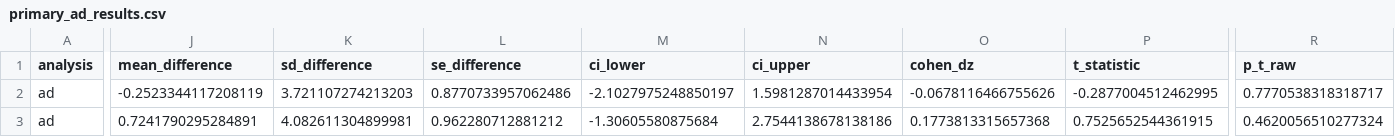
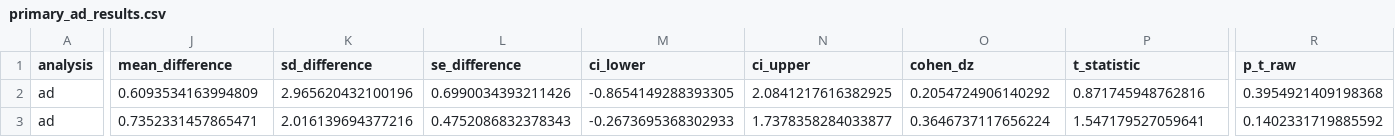
Before and after one commit to eZWALT/MasterThesis-The-Price-of-Attention, a CSV file: analysis/eeg/analysis/outputs/tables/primary_ad_results.csv, drawn as a sheet; only a part is shown, gaps mark what is left out; the diff covers the shown part only; the diff names each change by its address in the sheet, - before the commit and + after, or states it on an @@ line.

```diff
--- a/analysis/eeg/analysis/outputs/tables/primary_ad_results.csv
+++ b/analysis/eeg/analysis/outputs/tables/primary_ad_results.csv
-J2 (mean_difference): -0.2523344117208119
+J2 (mean_difference): 0.6093534163994809
-K2 (sd_difference): 3.721107274213203
+K2 (sd_difference): 2.965620432100196
-L2 (se_difference): 0.8770733957062486
+L2 (se_difference): 0.6990034393211426
-M2 (ci_lower): -2.1027975248850197
+M2 (ci_lower): -0.8654149288393305
-N2 (ci_upper): 1.5981287014433954
+N2 (ci_upper): 2.0841217616382925
-O2 (cohen_dz): -0.0678116466755626
+O2 (cohen_dz): 0.2054724906140292
-P2 (t_statistic): -0.2877004512462995
+P2 (t_statistic): 0.871745948762816
-R2 (p_t_raw): 0.7770538318318717
+R2 (p_t_raw): 0.3954921409198368
-J3 (mean_difference): 0.7241790295284891
+J3 (mean_difference): 0.7352331457865471
-K3 (sd_difference): 4.082611304899981
+K3 (sd_difference): 2.016139694377216
-L3 (se_difference): 0.962280712881212
+L3 (se_difference): 0.4752086832378343
-M3 (ci_lower): -1.30605580875684
+M3 (ci_lower): -0.2673695368302933
-N3 (ci_upper): 2.7544138678138186
+N3 (ci_upper): 1.7378358284033877
-O3 (cohen_dz): 0.1773813315657368
+O3 (cohen_dz): 0.3646737117656224
-P3 (t_statistic): 0.7525652544361915
+P3 (t_statistic): 1.547179527059641
-R3 (p_t_raw): 0.4620056510277324
+R3 (p_t_raw): 0.1402331719885592
```
Also changed, not shown: 127 edited cells elsewhere in this file, analysis/eeg/analysis/outputs/tables/exploratory_engagement_results.csv, analysis/eeg/statistics/outputs/eeg_ad_response_contrast_scores.csv, 33 other files.
